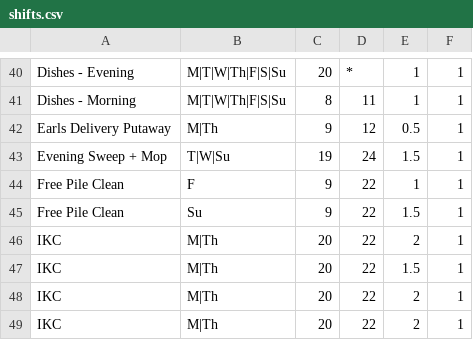
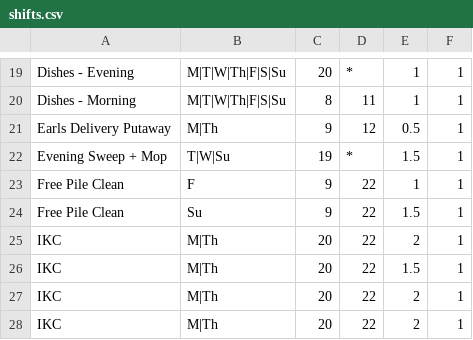
Before and after one commit to Radicalius/workshift, a CSV file: data/shifts.csv, drawn as a sheet; only a part is shown, gaps mark what is left out; the diff covers the shown part only.

```diff
--- a/data/shifts.csv
+++ b/data/shifts.csv
@@ -43 +22 @@ Earls Delivery Putaway, M|Th, 9, 12, 0.5, 1
-Evening Sweep + Mop, T|W|Su, 19, 24, 1.5, 1
+Evening Sweep + Mop, T|W|Su, 19, *, 1.5,1,
```
Also changed, not shown: 21 removed rows and 1 edited cell elsewhere in this file, data/res.csv, 5 other files.
